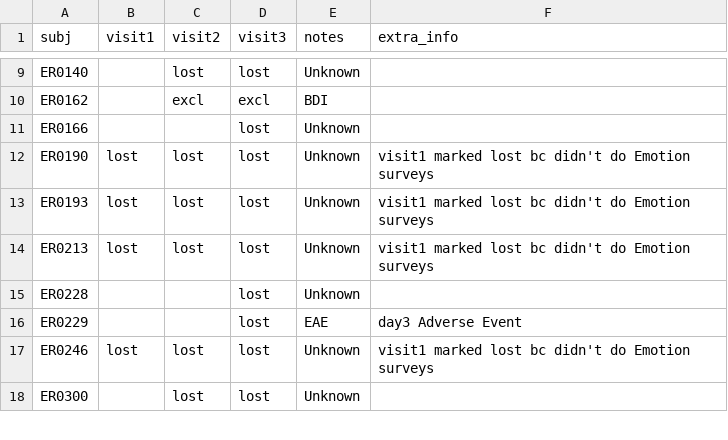
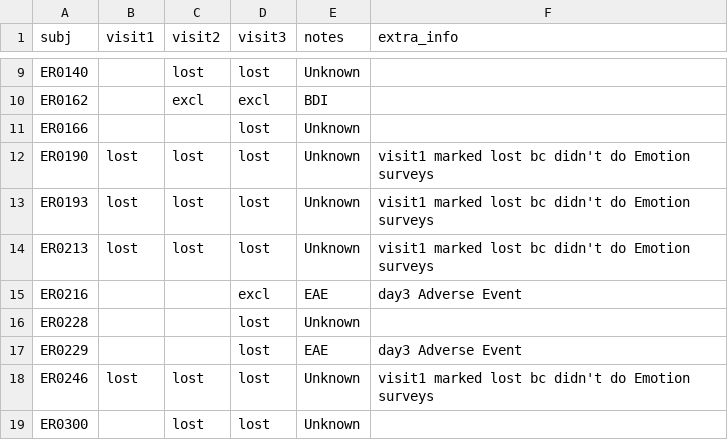
Before and after one commit to labarlab-emorep/make_reports, a CSV file: make_reports/dataframes/track_status.csv, drawn as a sheet; only a part is shown, gaps mark what is left out; the diff names each change by its address in the sheet, - before the commit and + after, or states it on an @@ line.

```diff
--- a/make_reports/dataframes/track_status.csv
+++ b/make_reports/dataframes/track_status.csv
+row 15: ER0216 |  |  | excl | EAE | day3 Adverse Event
```
Also changed, not shown: make_reports/dataframes/track_incomplete.csv.
